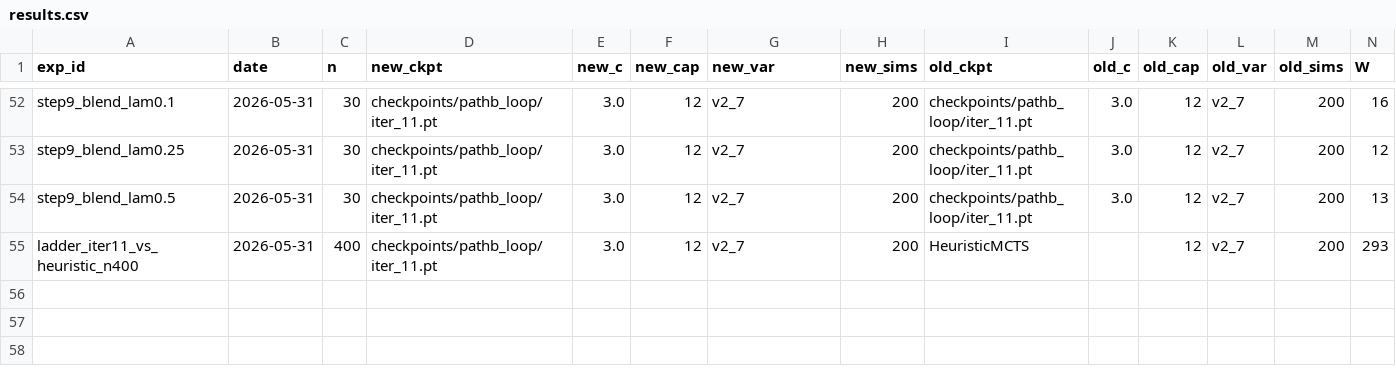
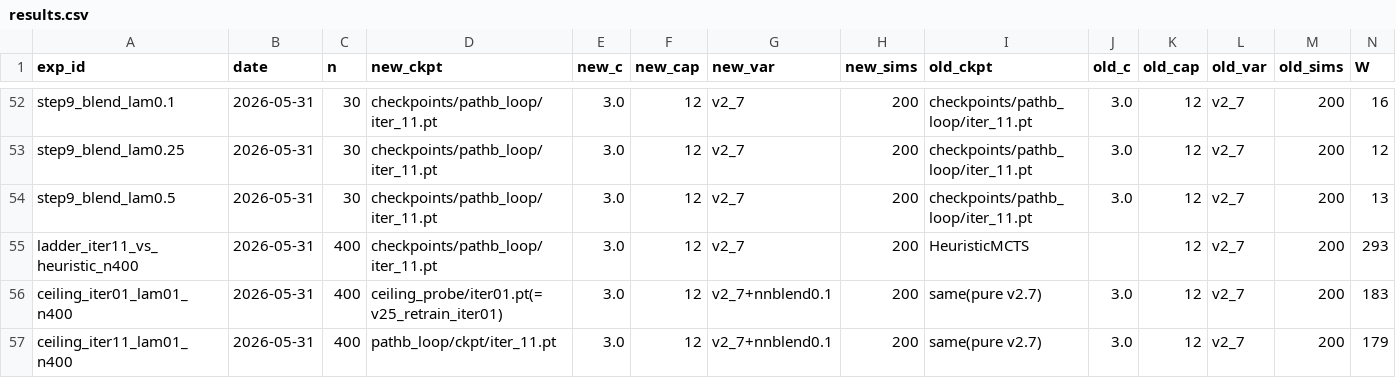
Before and after one commit to dentaljosh/carcassone, a CSV file: experiments/results.csv, drawn as a sheet; only a part is shown, gaps mark what is left out; rows hold the shown columns only; the diff names each change by its address in the sheet, - before the commit and + after, or states it on an @@ line.

```diff
--- a/experiments/results.csv
+++ b/experiments/results.csv
+row 56: ceiling_iter01_lam01_n400 | 2026-05-31 | 400 | ceiling_probe/iter01.pt(=v25_retrain_iter01) | 3.0 | 12 | v2_7+nnblend0.1 | 200 | same(pure v2.7) | 3.0 | 12 | v2_7 | 200 | 183
+row 57: ceiling_iter11_lam01_n400 | 2026-05-31 | 400 | pathb_loop/ckpt/iter_11.pt | 3.0 | 12 | v2_7+nnblend0.1 | 200 | same(pure v2.7) | 3.0 | 12 | v2_7 | 200 | 179
```
Also changed, not shown: 1 other file.
